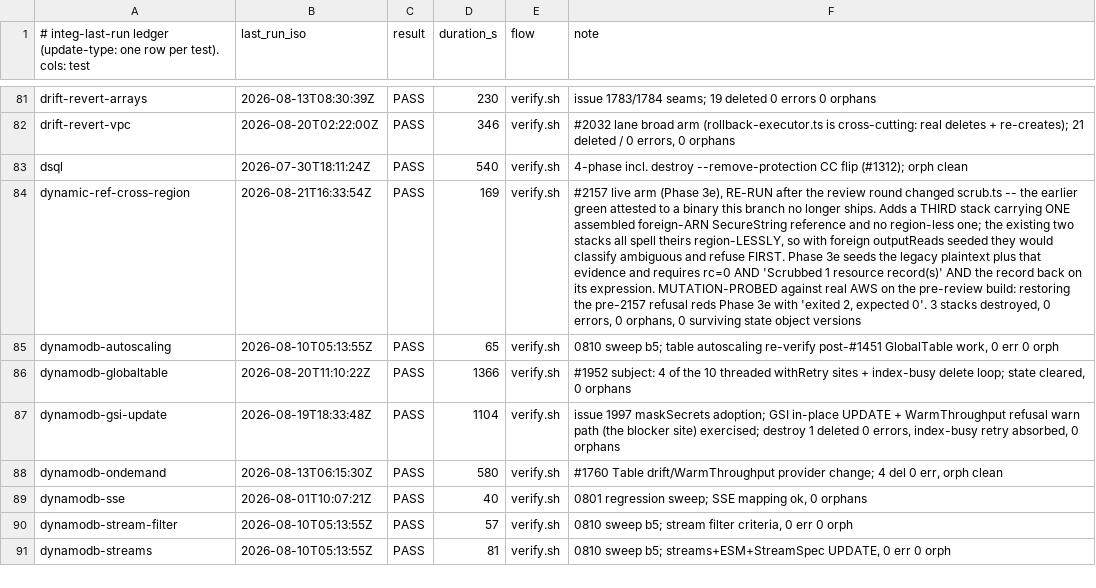
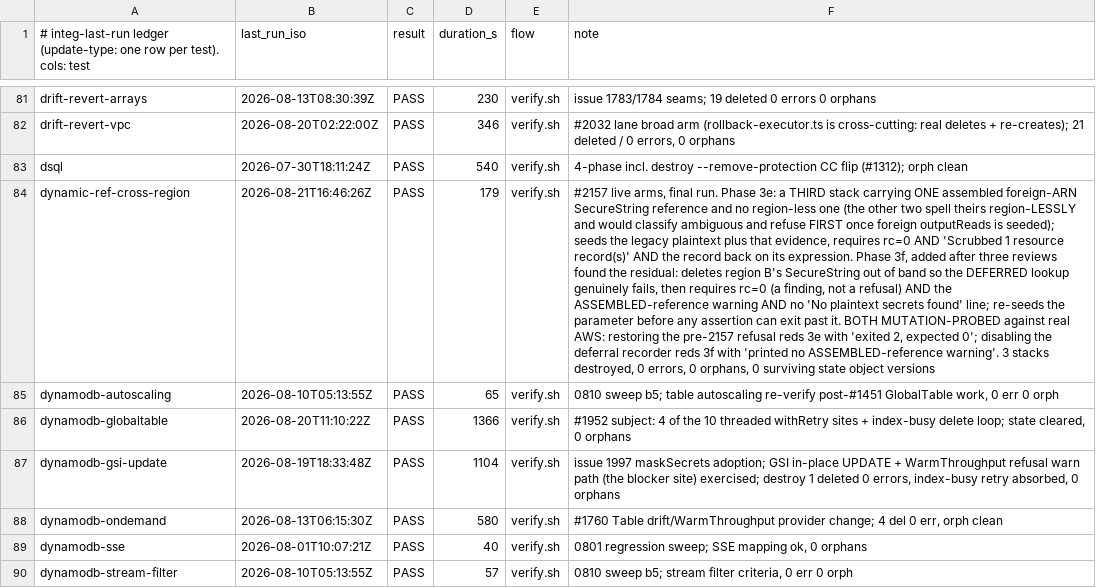
Before and after one commit to nix-tkobayashi/cdkd, a TSV file: docs/_generated/integ-last-run.tsv, drawn as a sheet; only a part is shown, gaps mark what is left out; the shorter side is filled out with more unchanged rows; the diff names each change by its address in the sheet, - before the commit and + after, or states it on an @@ line.

Commit message:
test(integ): live-arm the deferred-lookup finding, and record the run
Phase 3f of `dynamic-ref-cross-region`, the live half of the residual three
reviews found. It deletes region B's SecureString out of band so the DEFERRED
lookup genuinely fails -- a real `ParameterNotFound` from the region the ARN
names, needing no cooperation from the code under test -- then requires rc=0 (a
FINDING, not a refusal), the ASSEMBLED-reference warning, and the ABSENCE of the
`No plaintext secrets found` line that the first draft printed there. The
parameter is re-seeded before any assertion can `exit 1` past it, since Phase 6
deletes it under `set -e`, and the plaintext is re-seeded too so the failure is
over a leaf with something actually at risk.

MUTATION-PROBED against real AWS: disabling the deferral recorder reds it with
`printed no ASSEMBLED-reference warning`. Rides the same fixture run as Phase
3e, so the marginal AWS cost is one extra scrub.

```diff
--- a/docs/_generated/integ-last-run.tsv
+++ b/docs/_generated/integ-last-run.tsv
-B84 (last_run_iso): 2026-08-21T16:33:54Z
+B84 (last_run_iso): 2026-08-21T16:46:26Z
-D84 (duration_s): 169
+D84 (duration_s): 179
-F84 (note): #2157 live arm (Phase 3e), RE-RUN after the review round changed scrub.ts -- the earlier green attested to a binary this branch no longer ships. Adds a THIRD stack carrying ONE assembled foreign-ARN SecureString reference and no region-less one; the existing two stacks all spell theirs region-LESSLY, so with foreign outputReads seeded they would classify ambiguous and refuse FIRST. Phase 3e seeds the legacy plaintext plus that evidence and requires rc=0 AND 'Scrubbed 1 resource record(s)' AND the record back on its expression. MUTATION-PROBED against real AWS on the pre-review build: restoring the pre-2157 refusal reds Phase 3e with 'exited 2, expected 0'. 3 stacks…
+F84 (note): #2157 live arms, final run. Phase 3e: a THIRD stack carrying ONE assembled foreign-ARN SecureString reference and no region-less one (the other two spell theirs region-LESSLY and would classify ambiguous and refuse FIRST once foreign outputReads is seeded); seeds the legacy plaintext plus that evidence, requires rc=0 AND 'Scrubbed 1 resource record(s)' AND the record back on its expression. Phase 3f, added after three reviews found the residual: deletes region B's SecureString out of band so the DEFERRED lookup genuinely fails, then requires rc=0 (a finding, not a refusal) AND the ASSEMBLED-reference warning AND no 'No plaintext secrets found' line; re-seeds the parameter before any assertion can exit past it. BOTH MUTATION-PROBED against real AWS: restoring the pre-2157 refusal reds 3e with 'exited 2, expected 0'; disabling the deferral recorder reds 3f with 'printed no ASSEMBLED-reference warning'. 3 stacks…
```
Also changed, not shown: 2 other files.
